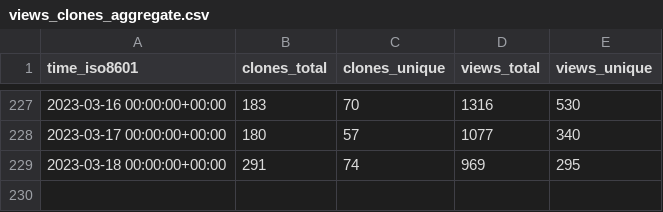
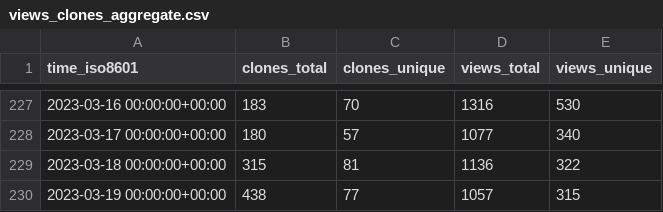
Before and after one commit to sarvex/immich, a CSV file: immich-app/immich/ghrs-data/views_clones_aggregate.csv, drawn as a sheet; only a part is shown, gaps mark what is left out.

```diff
--- a/immich-app/immich/ghrs-data/views_clones_aggregate.csv
+++ b/immich-app/immich/ghrs-data/views_clones_aggregate.csv
@@ -228,2 +228,3 @@ time_iso8601,clones_total,clones_unique,views_total,views_unique
 2023-03-17 00:00:00+00:00,180,57,1077,340
-2023-03-18 00:00:00+00:00,291,74,969,295
+2023-03-18 00:00:00+00:00,315,81,1136,322
+2023-03-19 00:00:00+00:00,438,77,1057,315
```
Also changed, not shown: 1 other file.
